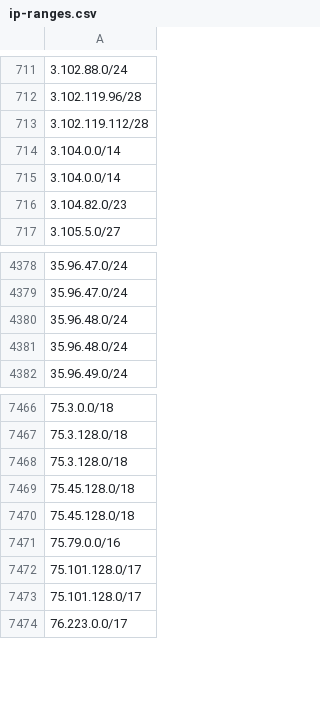
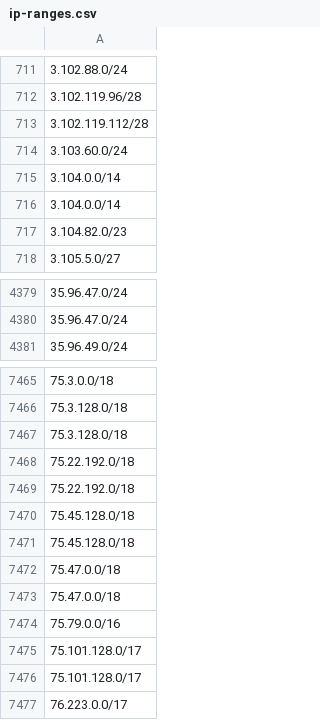
Before and after one commit to ZPetricusic/cloud-ip-ranges, a CSV file: data/aws/ip-ranges.csv, drawn as a sheet; only a part is shown, gaps mark what is left out.

Commit message:
Automatic range refresh - 11-10-2025 01:46:26+0000

```diff
--- a/data/aws/ip-ranges.csv
+++ b/data/aws/ip-ranges.csv
@@ -713,2 +713,3 @@
 3.102.119.112/28
+3.103.60.0/24
 3.104.0.0/14
@@ -4379,4 +4380,2 @@
 35.96.47.0/24
-35.96.48.0/24
-35.96.48.0/24
 35.96.49.0/24
@@ -7468,4 +7467,8 @@
 75.3.128.0/18
+75.22.192.0/18
+75.22.192.0/18
 75.45.128.0/18
 75.45.128.0/18
+75.47.0.0/18
+75.47.0.0/18
 75.79.0.0/16
```
Also changed, not shown: 1 other file.
